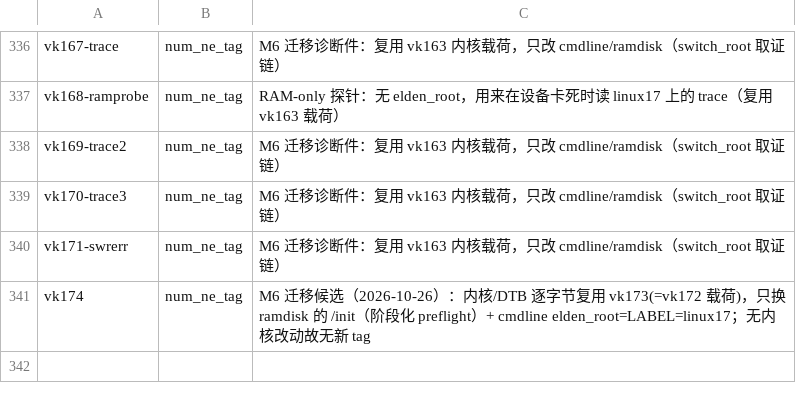
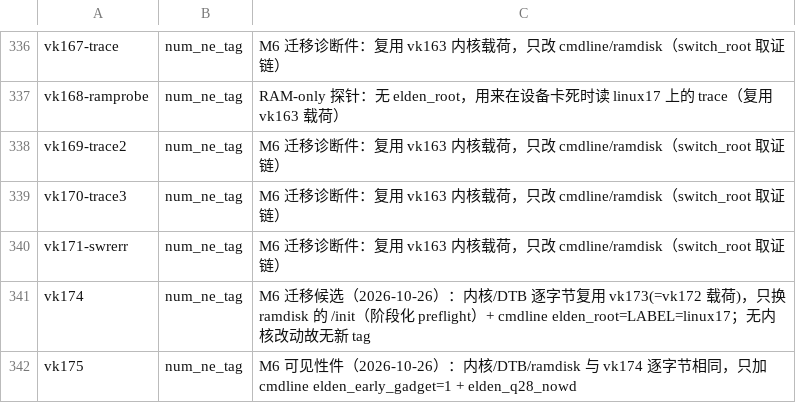
Before and after one commit to xiaquwan1001/lenovo-legion-y700-gen4-tb322fc-elden-linux, a TSV file: versions/vk-ledger-known-issues.tsv, drawn as a sheet; only a part is shown, gaps mark what is left out.

```diff
--- a/versions/vk-ledger-known-issues.tsv
+++ b/versions/vk-ledger-known-issues.tsv
@@ -341 +341,2 @@ vk171-swrerr	num_ne_tag	M6 迁移诊断件：复用 vk163 内核载荷，只改
 vk174	num_ne_tag	M6 迁移候选（2026-10-26）：内核/DTB 逐字节复用 vk173(=vk172 载荷)，只换 ramdisk 的 /init（阶段化 preflight）+ cmdline elden_root=LABEL=linux17；无内核改动故无新 tag
+vk175	num_ne_tag	M6 可见性件（2026-10-26）：内核/DTB/ramdisk 与 vk174 逐字节相同，只加 cmdline elden_early_gadget=1 + elden_q28_nowd
```
Also changed, not shown: packaging/elden-userland/MANIFEST.tsv, packaging/elden-userland/services.tsv, 19 other files.
